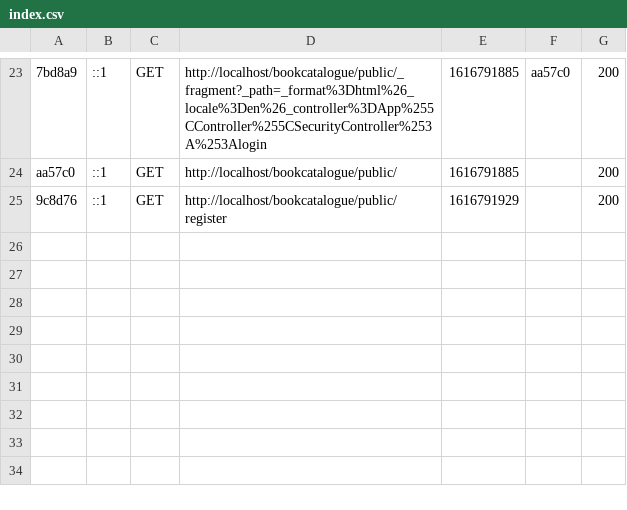
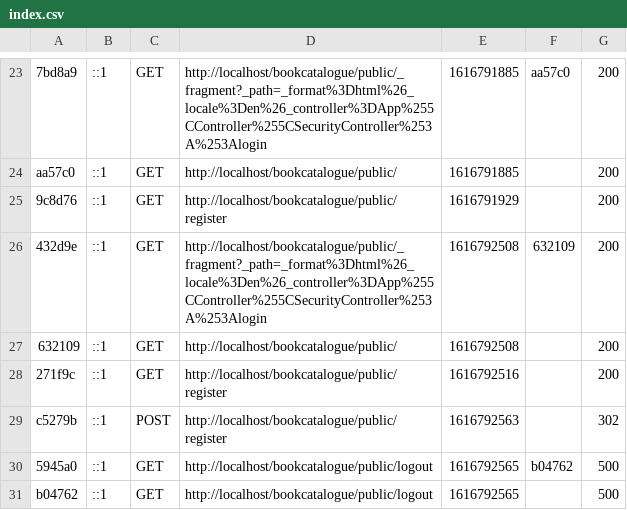
Before and after one commit to Panthera-onca/bookcatalogue, a CSV file: var/cache/dev/profiler/index.csv, drawn as a sheet; only a part is shown, gaps mark what is left out.

```diff
--- a/var/cache/dev/profiler/index.csv
+++ b/var/cache/dev/profiler/index.csv
@@ -25 +25,7 @@ aa57c0,::1,GET,http://localhost/bookcatalogue/public/,1616791885,,200
 9c8d76,::1,GET,http://localhost/bookcatalogue/public/register,1616791929,,200
+432d9e,::1,GET,http://localhost/bookcatalogue/public/_fragment?_path=_format%3Dhtml%26_locale%3Den%26_controller%3DApp%255CController%255CSecurityController%253A%253Alogin,1616792508,632109,200
+632109,::1,GET,http://localhost/bookcatalogue/public/,1616792508,,200
+271f9c,::1,GET,http://localhost/bookcatalogue/public/register,1616792516,,200
+c5279b,::1,POST,http://localhost/bookcatalogue/public/register,1616792563,,302
+5945a0,::1,GET,http://localhost/bookcatalogue/public/logout,1616792565,b04762,500
+b04762,::1,GET,http://localhost/bookcatalogue/public/logout,1616792565,,500
```
Also changed, not shown: 7 other files.
